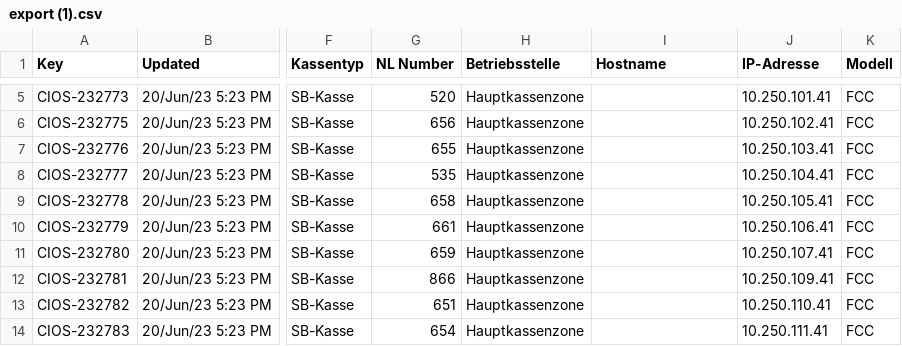
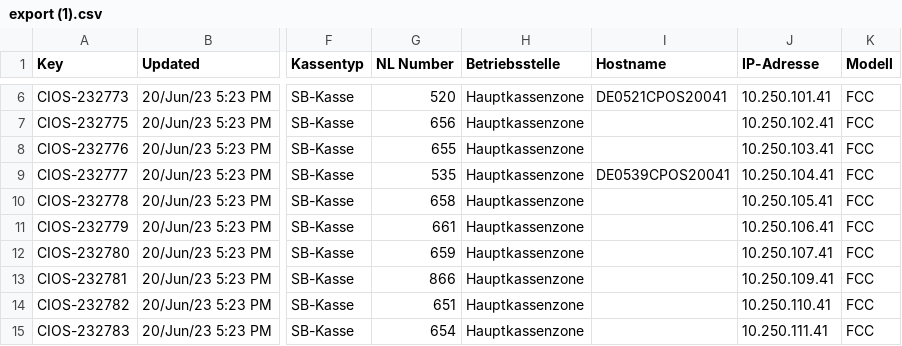
Before and after one commit to Philipp3107/PLAT_GUI_ENTWURF, a CSV file: src/main/resources/export (1).csv, drawn as a sheet; only a part is shown, gaps mark what is left out; addresses are those after the commit; the diff covers the shown part only; the diff names each change by its address in the sheet, - before the commit and + after, or states it on an @@ line.

```diff
--- a/src/main/resources/export (1).csv
+++ b/src/main/resources/export (1).csv
-I6 (Hostname): (empty)
+I6 (Hostname): DE0521CPOS20041
-I9 (Hostname): (empty)
+I9 (Hostname): DE0539CPOS20041
```
Also changed, not shown: 1 added row, 1 removed row and 126 edited cells elsewhere in this file, src/main/resources/NL.csv, 54 other files.
